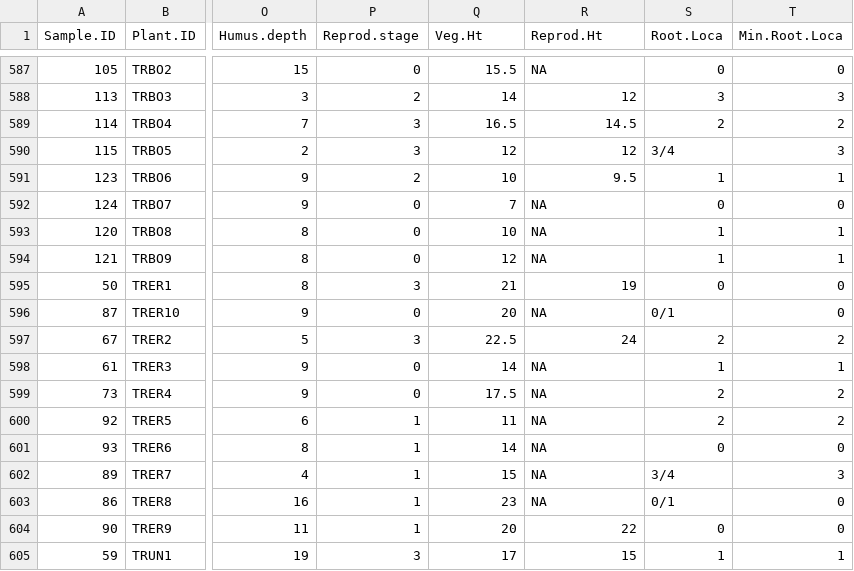
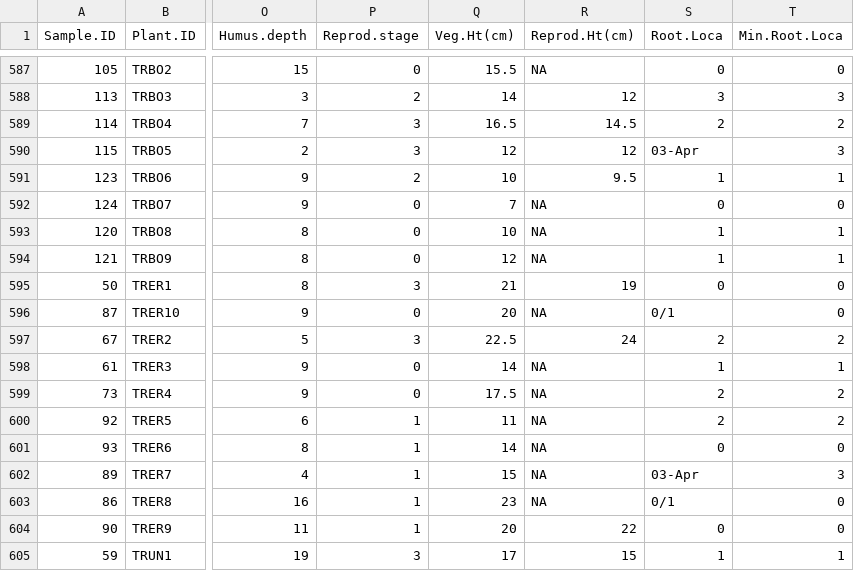
Before and after one commit to juliemessier/Megantic-Trait-Data, a CSV file: Mont_Mégantic_Individual_Traits_2016-2017.csv, drawn as a sheet; only a part is shown, gaps mark what is left out; the diff covers the shown part only; the diff names each change by its address in the sheet, - before the commit and + after, or states it on an @@ line.

```diff
--- a/Mont_Mégantic_Individual_Traits_2016-2017.csv
+++ b/Mont_Mégantic_Individual_Traits_2016-2017.csv
-Q1: Veg.Ht
+Q1: Veg.Ht(cm)
-R1: Reprod.Ht
+R1: Reprod.Ht(cm)
-S590 (Root.Loca): 3/4
+S590 (Root.Loca): 03-Apr
-S602 (Root.Loca): 3/4
+S602 (Root.Loca): 03-Apr
```
Also changed, not shown: 16 edited cells elsewhere in this file.
